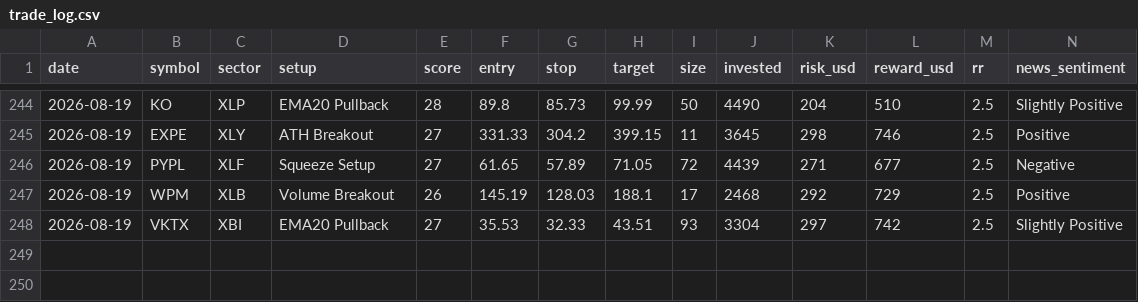
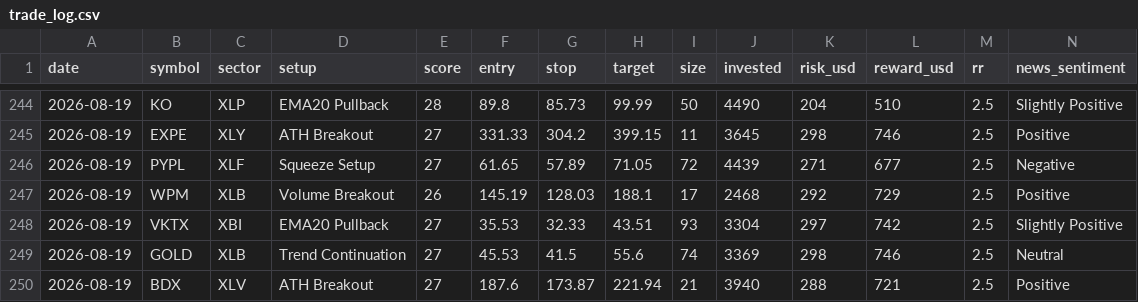
Before and after one commit to prabha-v2/swing-trading-agent-us, a CSV file: trade_log.csv, drawn as a sheet; only a part is shown, gaps mark what is left out; rows hold the shown columns only; the diff names each change by its address in the sheet, - before the commit and + after, or states it on an @@ line.

```diff
--- a/trade_log.csv
+++ b/trade_log.csv
+row 249: 2026-08-19 | GOLD | XLB | Trend Continuation | 27 | 45.53 | 41.5 | 55.6 | 74 | 3369 | 298 | 746 | 2.5 | Neutral
+row 250: 2026-08-19 | BDX | XLV | ATH Breakout | 27 | 187.6 | 173.87 | 221.94 | 21 | 3940 | 288 | 721 | 2.5 | Positive
```
